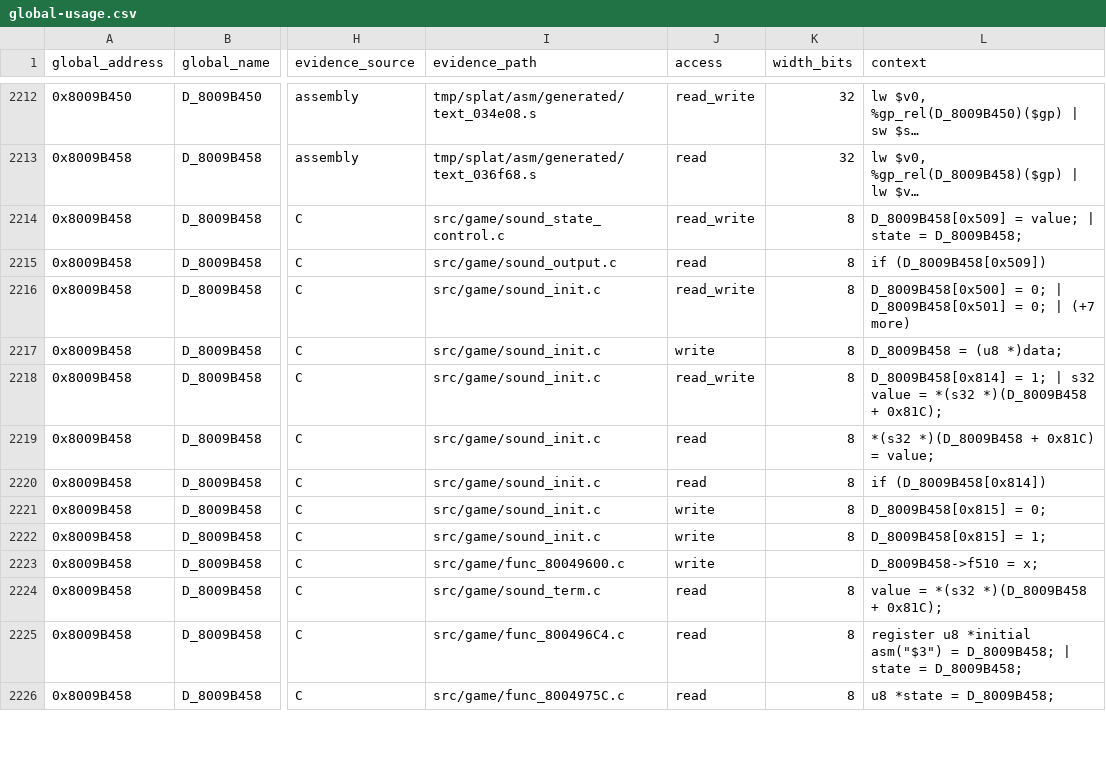
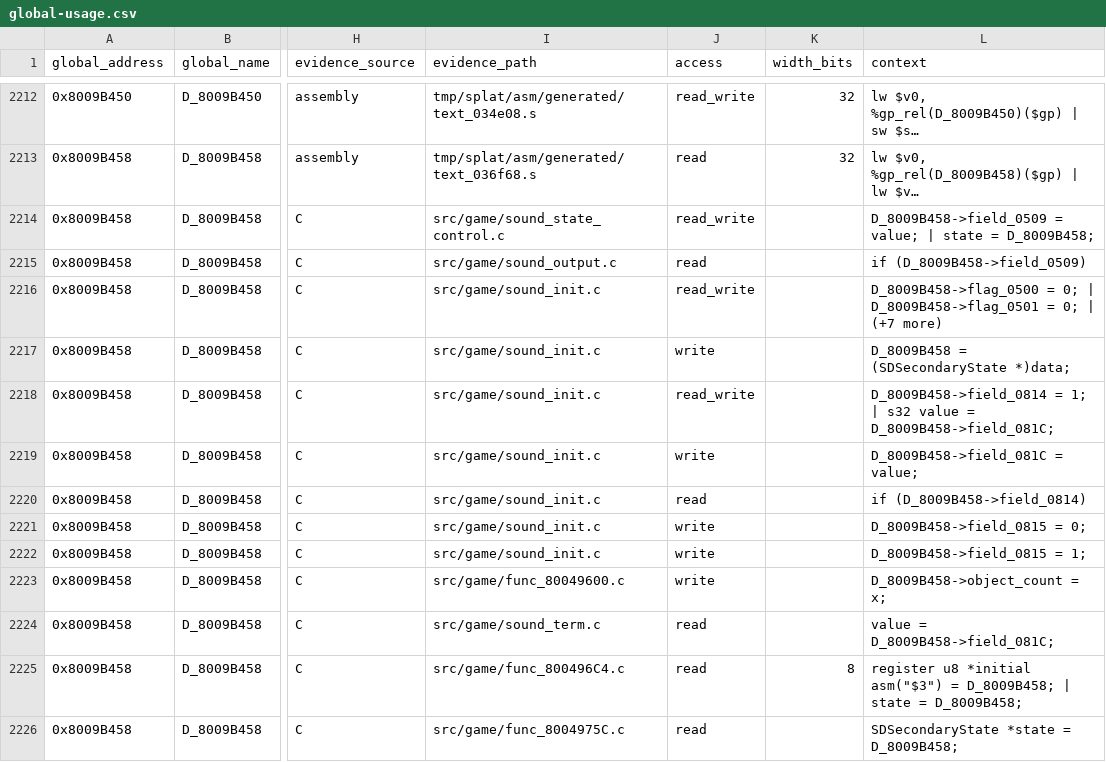
Before and after one commit to MaChInEgUn3/memories-decomp, a CSV file: notes/global-usage.csv, drawn as a sheet; only a part is shown, gaps mark what is left out; long unchanged cells end in …; the diff covers the shown part only; the diff names each change by its address in the sheet, - before the commit and + after, or states it on an @@ line.

```diff
--- a/notes/global-usage.csv
+++ b/notes/global-usage.csv
-K2214:K2222 (width_bits): 8
+K2214:K2222 (width_bits): (empty)
-L2214 (context): D_8009B458[0x509] = value;…
+L2214 (context): D_8009B458->field_0509 = value;…
-L2215 (context): if (D_8009B458[0x509])
+L2215 (context): if (D_8009B458->field_0509)
-L2216 (context): D_8009B458[0x500] = 0; | D_8009B458[0x501] = 0;…
+L2216 (context): D_8009B458->flag_0500 = 0; | D_8009B458->flag_0501 = 0;…
-L2217 (context): D_8009B458 = (u8 *)data;
+L2217 (context): D_8009B458 = (SDSecondaryState *)data;
-L2218 (context): D_8009B458[0x814] = 1; | s32 value = *(s32 *)(D_8009B458 + 0x81C);
+L2218 (context): D_8009B458->field_0814 = 1; | s32 value = D_8009B458->field_081C;
-J2219 (access): read
+J2219 (access): write
-L2219 (context): *(s32 *)(D_8009B458 + 0x81C) = value;
+L2219 (context): D_8009B458->field_081C = value;
-L2220 (context): if (D_8009B458[0x814])
+L2220 (context): if (D_8009B458->field_0814)
-L2221 (context): D_8009B458[0x815] = 0;
+L2221 (context): D_8009B458->field_0815 = 0;
-L2222 (context): D_8009B458[0x815] = 1;
+L2222 (context): D_8009B458->field_0815 = 1;
-L2223 (context): D_8009B458->f510 = x;
+L2223 (context): D_8009B458->object_count = x;
-K2224 (width_bits): 8
+K2224 (width_bits): (empty)
-L2224 (context): value = *(s32 *)(D_8009B458 + 0x81C);
+L2224 (context): value = D_8009B458->field_081C;
-K2226 (width_bits): 8
+K2226 (width_bits): (empty)
-L2226 (context): u8 *state = D_8009B458;
+L2226 (context): SDSecondaryState *state = D_8009B458;
```
Also changed, not shown: 38 edited cells elsewhere in this file, 6 other files.
